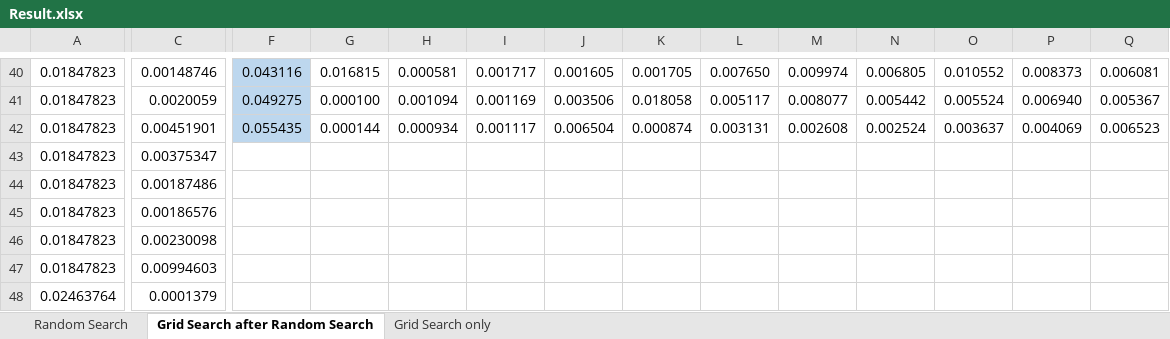
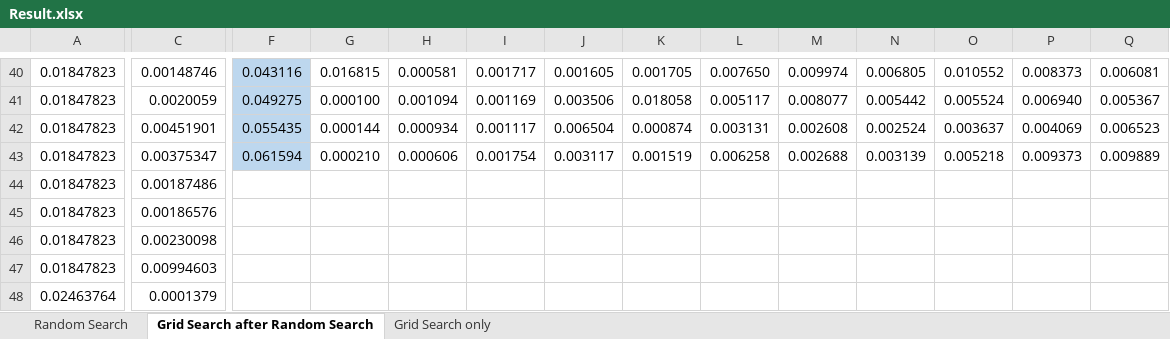
Before and after one commit to WannaBeSuperteur/2020, an Excel workbook: 2020_01_32770/Result.xlsx, sheet Grid Search after Random Search, drawn as a sheet; only a part is shown, gaps mark what is left out; values as stored, in another font and other column widths than the file's, no borders; charts and pictures and conditional formats not drawn; the diff names each change by its address in the sheet, - before the commit and + after, or states it on an @@ line.

Commit message:
modify: add table for Grid Search only

```diff
--- a/2020_01_32770/Result.xlsx (sheet Grid Search after Random Search)
+++ b/2020_01_32770/Result.xlsx (sheet Grid Search after Random Search)
-F43: (empty)
+F43: 0.061594
-F43 fill: none
+F43 fill: #BDD7EE
-G43: (empty)
+G43: 0.000210
-H43: (empty)
+H43: 0.000606
-I43: (empty)
+I43: 0.001754
-J43: (empty)
+J43: 0.003117
-K43: (empty)
+K43: 0.001519
-L43: (empty)
+L43: 0.006258
-M43: (empty)
+M43: 0.002688
-N43: (empty)
+N43: 0.003139
-O43: (empty)
+O43: 0.005218
-P43: (empty)
+P43: 0.009373
-Q43: (empty)
+Q43: 0.009889
```
Also changed, not shown: sheet Grid Search only.
